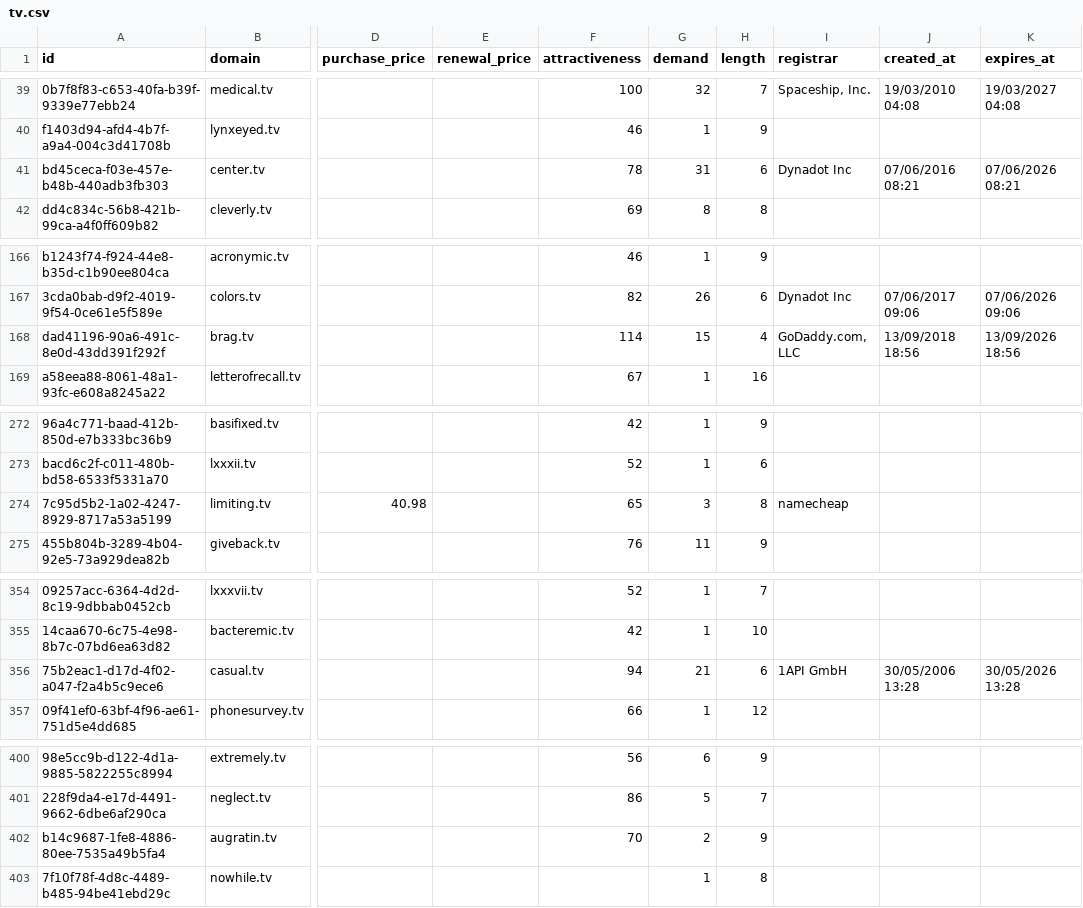
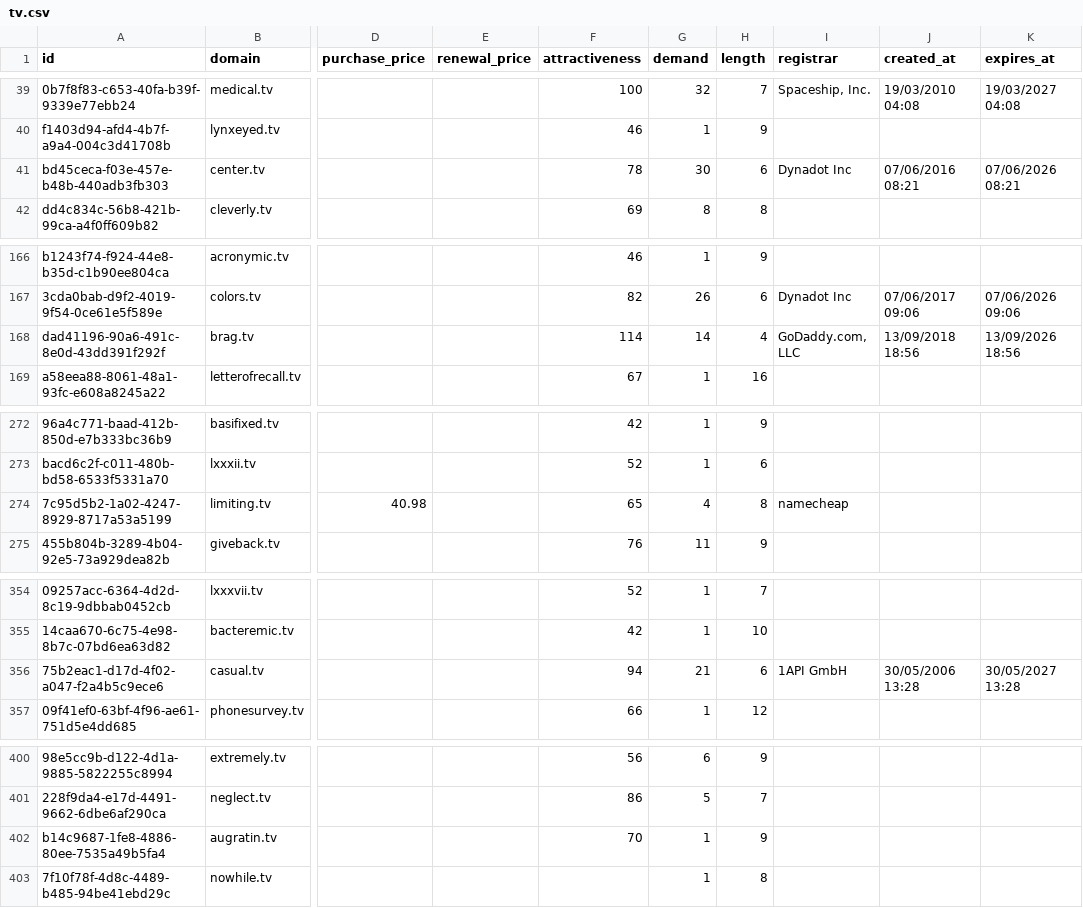
Before and after one commit to UniqueDomains/tv-oneword-domains, a CSV file: tv.csv, drawn as a sheet; only a part is shown, gaps mark what is left out; the diff covers the shown part only; the diff names each change by its address in the sheet, - before the commit and + after, or states it on an @@ line.

```diff
--- a/tv.csv
+++ b/tv.csv
-G41 (demand): 31
+G41 (demand): 30
-G168 (demand): 15
+G168 (demand): 14
-G274 (demand): 3
+G274 (demand): 4
-K356 (expires_at): 30/05/2026 13:28
+K356 (expires_at): 30/05/2027 13:28
-G402 (demand): 2
+G402 (demand): 1
```
Also changed, not shown: 78 edited cells elsewhere in this file, 4 other files.
